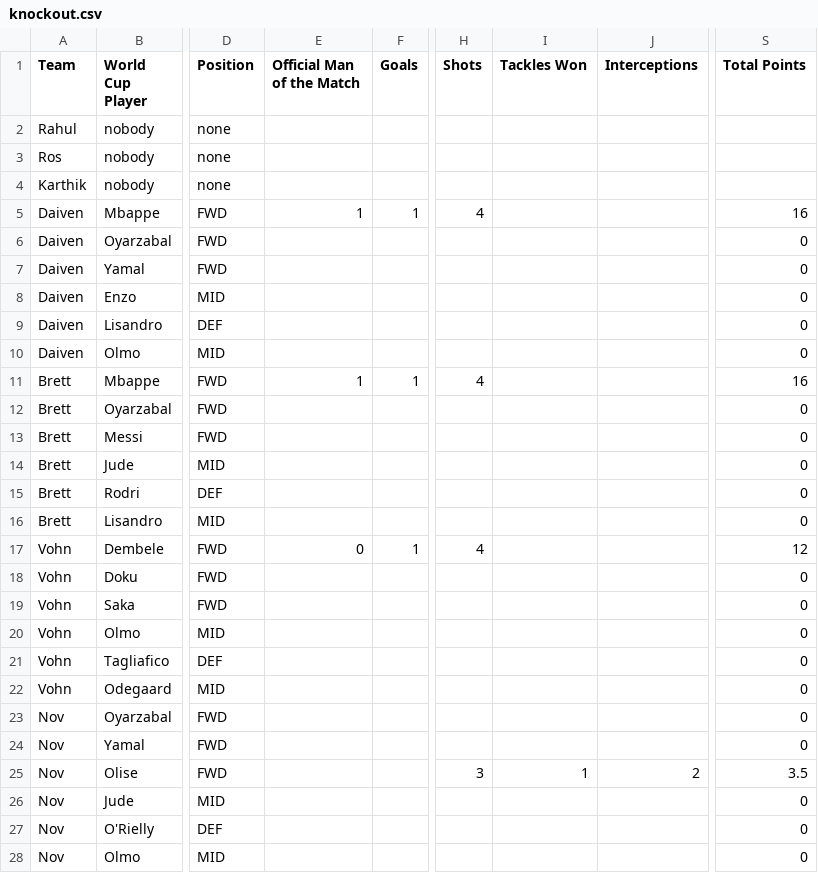
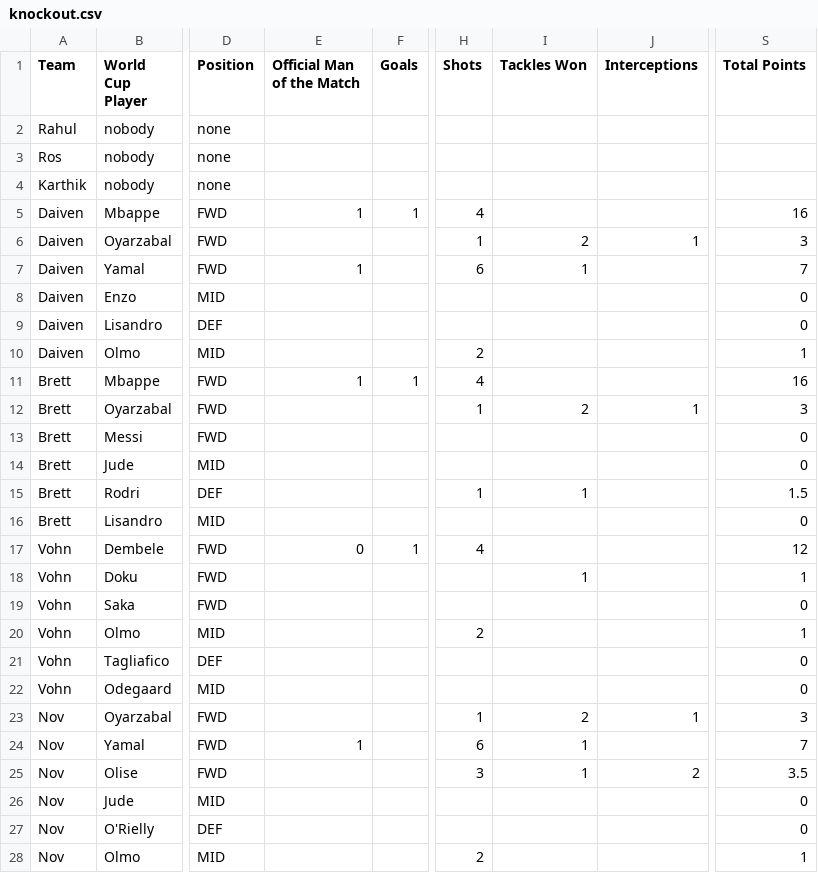
Before and after one commit to daivenpatel333/World-Cup-2026, a CSV file: knockout.csv, drawn as a sheet; only a part is shown, gaps mark what is left out; the diff names each change by its address in the sheet, - before the commit and + after, or states it on an @@ line.

Commit message:
Add files via upload

```diff
--- a/knockout.csv
+++ b/knockout.csv
-H6 (Shots): (empty)
+H6 (Shots): 1
-I6 (Tackles Won): (empty)
+I6 (Tackles Won): 2
-J6 (Interceptions): (empty)
+J6 (Interceptions): 1
-S6 (Total Points): 0
+S6 (Total Points): 3
-E7 (Official Man of the Match): (empty)
+E7 (Official Man of the Match): 1
-H7 (Shots): (empty)
+H7 (Shots): 6
-I7 (Tackles Won): (empty)
+I7 (Tackles Won): 1
-S7 (Total Points): 0
+S7 (Total Points): 7
-H10 (Shots): (empty)
+H10 (Shots): 2
-S10 (Total Points): 0
+S10 (Total Points): 1
-H12 (Shots): (empty)
+H12 (Shots): 1
-I12 (Tackles Won): (empty)
+I12 (Tackles Won): 2
-J12 (Interceptions): (empty)
+J12 (Interceptions): 1
-S12 (Total Points): 0
+S12 (Total Points): 3
-H15 (Shots): (empty)
+H15 (Shots): 1
-I15 (Tackles Won): (empty)
+I15 (Tackles Won): 1
-S15 (Total Points): 0
+S15 (Total Points): 1.5
-I18 (Tackles Won): (empty)
+I18 (Tackles Won): 1
-S18 (Total Points): 0
+S18 (Total Points): 1
-H20 (Shots): (empty)
+H20 (Shots): 2
-S20 (Total Points): 0
+S20 (Total Points): 1
-H23 (Shots): (empty)
+H23 (Shots): 1
-I23 (Tackles Won): (empty)
+I23 (Tackles Won): 2
-J23 (Interceptions): (empty)
+J23 (Interceptions): 1
-S23 (Total Points): 0
+S23 (Total Points): 3
-E24 (Official Man of the Match): (empty)
+E24 (Official Man of the Match): 1
-H24 (Shots): (empty)
+H24 (Shots): 6
-I24 (Tackles Won): (empty)
+I24 (Tackles Won): 1
-S24 (Total Points): 0
+S24 (Total Points): 7
-H28 (Shots): (empty)
+H28 (Shots): 2
-S28 (Total Points): 0
+S28 (Total Points): 1
```
